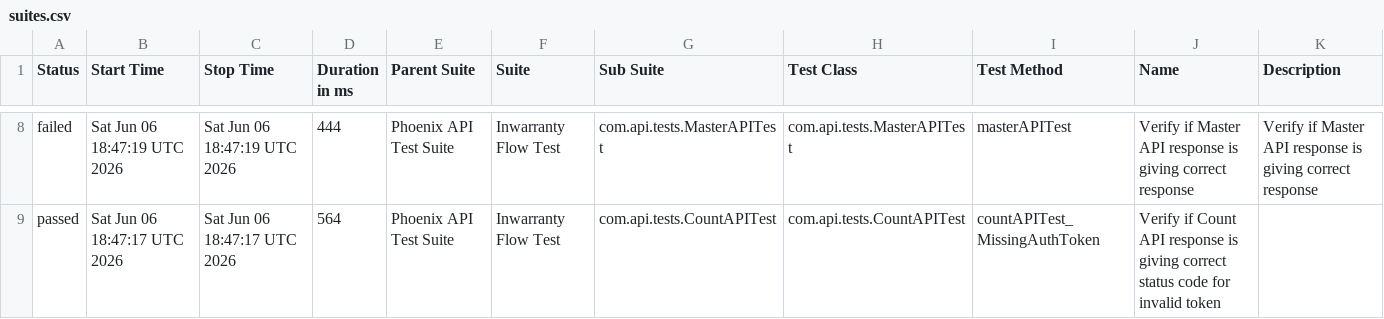
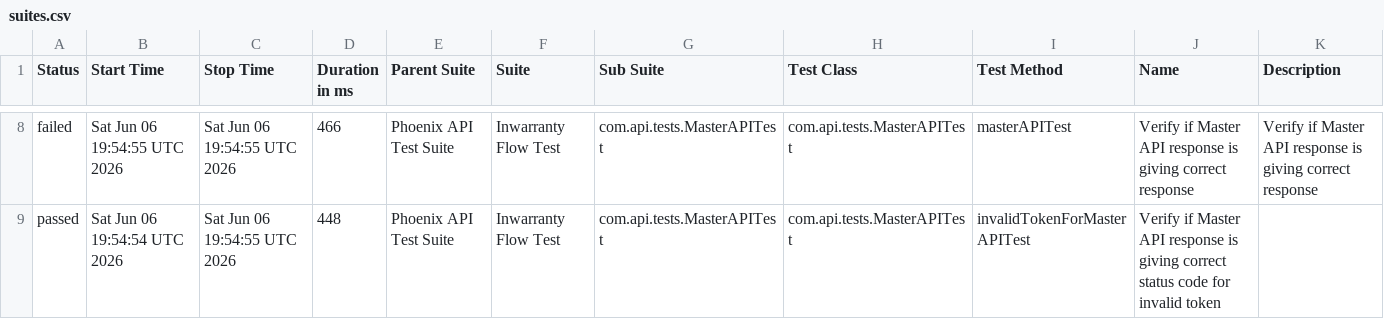
Before and after one commit to rounit/PhoenixTestAutomationFramework, a CSV file: data/suites.csv, drawn as a sheet; only a part is shown, gaps mark what is left out; the diff covers the shown part only.

```diff
--- a/data/suites.csv
+++ b/data/suites.csv
@@ -8,2 +8,2 @@
-"failed","Sat Jun 06 18:47:19 UTC 2026","Sat Jun 06 18:47:19 UTC 2026","444","Phoenix API Test Suite","Inwarranty Flow Test","com.api.tests.MasterAPITest","com.api.tests.MasterAPITest","masterAPITest","Verify if Master API response is giving correct response","Verify if Master API response is giving correct response"
-"passed","Sat Jun 06 18:47:17 UTC 2026","Sat Jun 06 18:47:17 UTC 2026","564","Phoenix API Test Suite","Inwarranty Flow Test","com.api.tests.CountAPITest","com.api.tests.CountAPITest","countAPITest_MissingAuthToken","Verify if Count API response is giving correct status code for invalid token",""
+"failed","Sat Jun 06 19:54:55 UTC 2026","Sat Jun 06 19:54:55 UTC 2026","466","Phoenix API Test Suite","Inwarranty Flow Test","com.api.tests.MasterAPITest","com.api.tests.MasterAPITest","masterAPITest","Verify if Master API response is giving correct response","Verify if Master API response is giving correct response"
+"passed","Sat Jun 06 19:54:54 UTC 2026","Sat Jun 06 19:54:55 UTC 2026","448","Phoenix API Test Suite","Inwarranty Flow Test","com.api.tests.MasterAPITest","com.api.tests.MasterAPITest","invalidTokenForMasterAPITest","Verify if Master API response is giving correct status code for invalid token",""
```
Also changed, not shown: 1 added row, 1 removed row and 30 edited cells elsewhere in this file, data/behaviors.csv, 50 other files.
